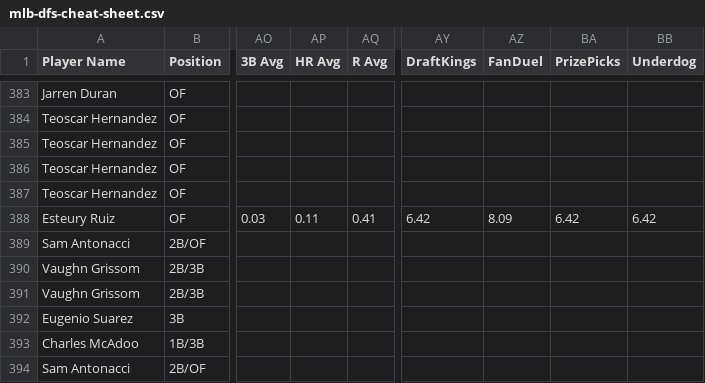
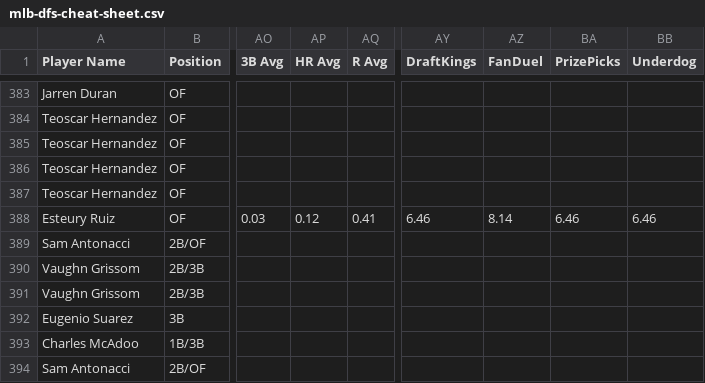
Before and after one commit to 925Sports/mlb-dfs-data, a CSV file: mlb-dfs-cheat-sheet.csv, drawn as a sheet; only a part is shown, gaps mark what is left out; the diff covers the shown part only; the diff names each change by its address in the sheet, - before the commit and + after, or states it on an @@ line.

```diff
--- a/mlb-dfs-cheat-sheet.csv
+++ b/mlb-dfs-cheat-sheet.csv
-AP388 (HR Avg): 0.11
+AP388 (HR Avg): 0.12
-AY388 (DraftKings): 6.42
+AY388 (DraftKings): 6.46
-AZ388 (FanDuel): 8.09
+AZ388 (FanDuel): 8.14
-BA388 (PrizePicks): 6.42
+BA388 (PrizePicks): 6.46
-BB388 (Underdog): 6.42
+BB388 (Underdog): 6.46
```
Also changed, not shown: 65 edited cells elsewhere in this file.
